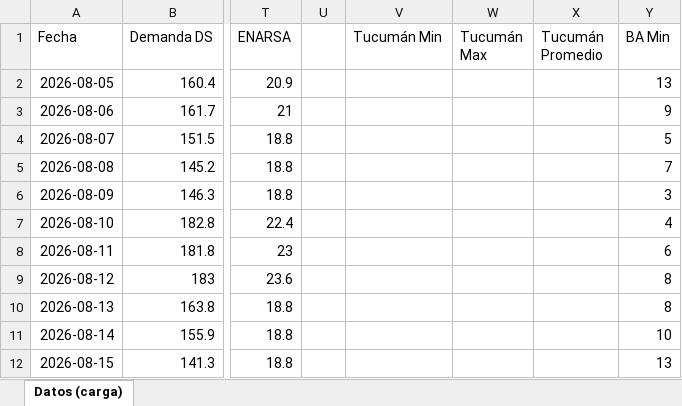
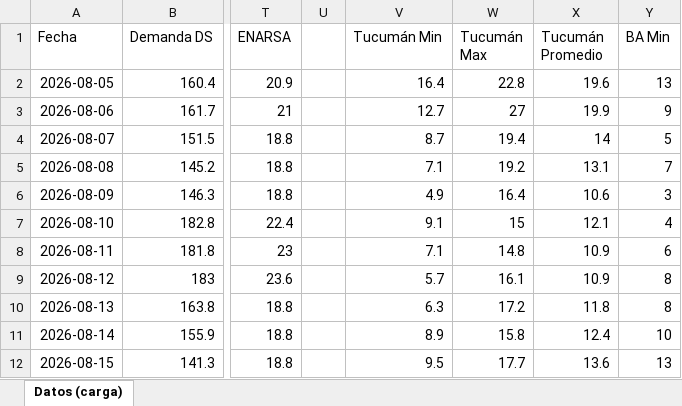
Before and after one commit to RodrigoManassero/estado-sistema-gas-rodrigo, an Excel workbook: data/carga_datos.xlsx, sheet Datos (carga), drawn as a sheet; only a part is shown, gaps mark what is left out; values as stored, in another font and other column widths than the file's, no borders; the diff covers the shown part only; the diff names each change by its address in the sheet, - before the commit and + after, or states it on an @@ line.

```diff
--- a/data/carga_datos.xlsx (sheet Datos (carga))
+++ b/data/carga_datos.xlsx (sheet Datos (carga))
-V2 (Tucumán Min): (empty)
+V2 (Tucumán Min): 16.4
-W2 (Tucumán Max): (empty)
+W2 (Tucumán Max): 22.8
-X2 (Tucumán Promedio): (empty)
+X2 (Tucumán Promedio): 19.6
-V3 (Tucumán Min): (empty)
+V3 (Tucumán Min): 12.7
-W3 (Tucumán Max): (empty)
+W3 (Tucumán Max): 27
-X3 (Tucumán Promedio): (empty)
+X3 (Tucumán Promedio): 19.9
-V4 (Tucumán Min): (empty)
+V4 (Tucumán Min): 8.7
-W4 (Tucumán Max): (empty)
+W4 (Tucumán Max): 19.4
-X4 (Tucumán Promedio): (empty)
+X4 (Tucumán Promedio): 14
-V5 (Tucumán Min): (empty)
+V5 (Tucumán Min): 7.1
-W5 (Tucumán Max): (empty)
+W5 (Tucumán Max): 19.2
-X5 (Tucumán Promedio): (empty)
+X5 (Tucumán Promedio): 13.1
-V6 (Tucumán Min): (empty)
+V6 (Tucumán Min): 4.9
-W6 (Tucumán Max): (empty)
+W6 (Tucumán Max): 16.4
-X6 (Tucumán Promedio): (empty)
+X6 (Tucumán Promedio): 10.6
-V7 (Tucumán Min): (empty)
+V7 (Tucumán Min): 9.1
-W7 (Tucumán Max): (empty)
+W7 (Tucumán Max): 15
-X7 (Tucumán Promedio): (empty)
+X7 (Tucumán Promedio): 12.1
-V8 (Tucumán Min): (empty)
+V8 (Tucumán Min): 7.1
-W8 (Tucumán Max): (empty)
+W8 (Tucumán Max): 14.8
-X8:X9 (Tucumán Promedio): (empty)
+X8:X9 (Tucumán Promedio): 10.9
-V9 (Tucumán Min): (empty)
+V9 (Tucumán Min): 5.7
-W9 (Tucumán Max): (empty)
+W9 (Tucumán Max): 16.1
-V10 (Tucumán Min): (empty)
+V10 (Tucumán Min): 6.3
-W10 (Tucumán Max): (empty)
+W10 (Tucumán Max): 17.2
-X10 (Tucumán Promedio): (empty)
+X10 (Tucumán Promedio): 11.8
-V11 (Tucumán Min): (empty)
+V11 (Tucumán Min): 8.9
-W11 (Tucumán Max): (empty)
+W11 (Tucumán Max): 15.8
-X11 (Tucumán Promedio): (empty)
+X11 (Tucumán Promedio): 12.4
-V12 (Tucumán Min): (empty)
+V12 (Tucumán Min): 9.5
-W12 (Tucumán Max): (empty)
+W12 (Tucumán Max): 17.7
-X12 (Tucumán Promedio): (empty)
+X12 (Tucumán Promedio): 13.6
```
Also changed, not shown: 153 edited cells elsewhere in this sheet, 27 other files.
